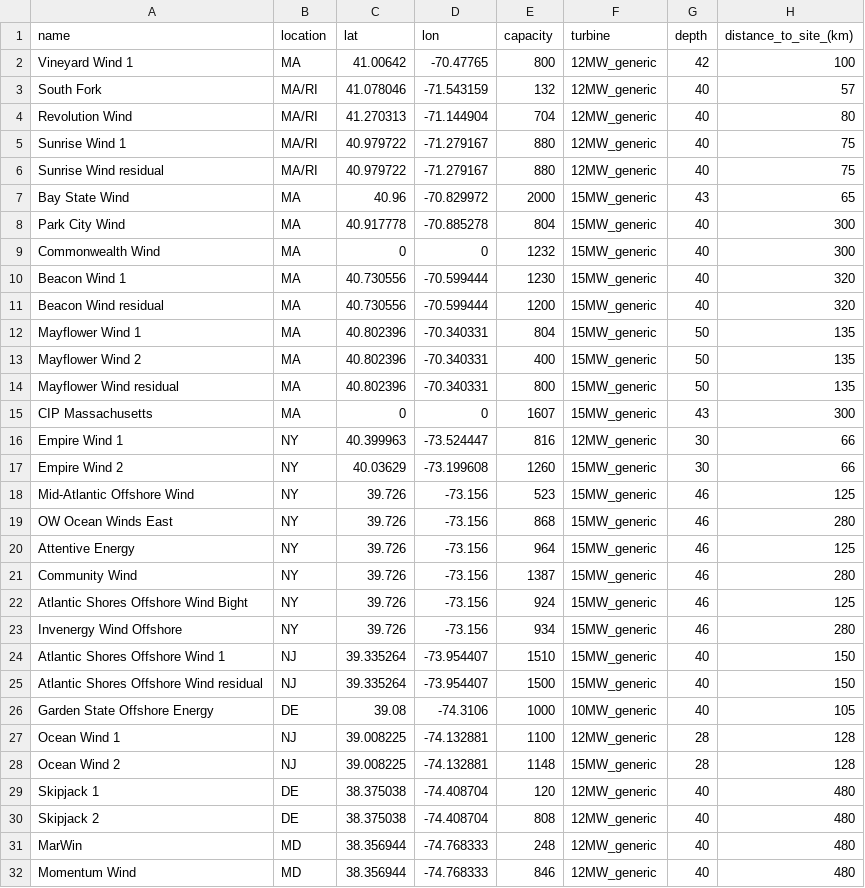
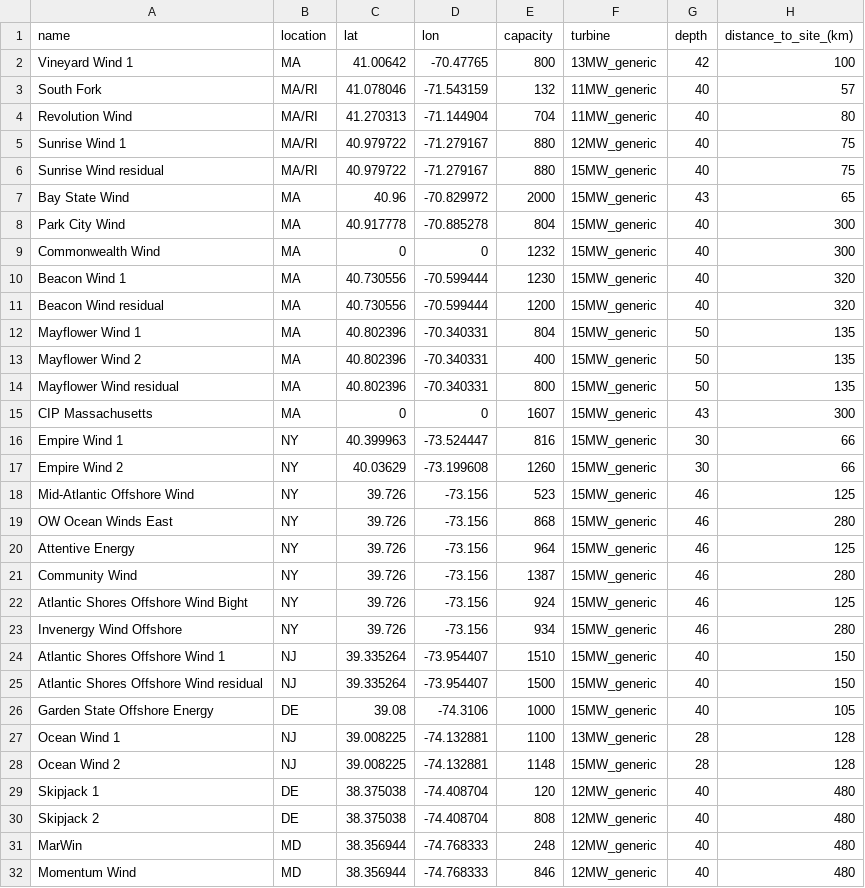
Before and after one commit to zhemez/test-CORAL, a CSV file: east_coast_analysis/pipeline_OWMR2022.csv, drawn as a sheet; only a part is shown; the diff names each change by its address in the sheet, - before the commit and + after, or states it on an @@ line.

```diff
--- a/east_coast_analysis/pipeline_OWMR2022.csv
+++ b/east_coast_analysis/pipeline_OWMR2022.csv
-F2 (turbine): 12MW_generic
+F2 (turbine): 13MW_generic
-F3:F4 (turbine): 12MW_generic
+F3:F4 (turbine): 11MW_generic
-F6 (turbine): 12MW_generic
+F6 (turbine): 15MW_generic
-F16 (turbine): 12MW_generic
+F16 (turbine): 15MW_generic
-F26 (turbine): 10MW_generic
+F26 (turbine): 15MW_generic
-F27 (turbine): 12MW_generic
+F27 (turbine): 13MW_generic
```
Also changed, not shown: 7wtiv_9ports__unlimited_akt_data.csv, east_coast_analysis/pipeline_OWMR2022_akt.csv, 6 other files.
